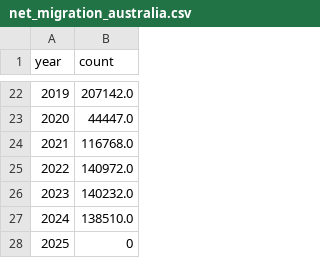
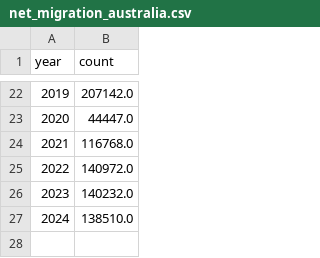
Before and after one commit to kluk0007/kluk0007_Monash_FIT3179_A2, a CSV file: data/net_migration_australia.csv, drawn as a sheet; only a part is shown, gaps mark what is left out.

Commit message:
Update net_migration_australia.csv

```diff
--- a/data/net_migration_australia.csv
+++ b/data/net_migration_australia.csv
@@ -27,2 +27 @@ year,count
 2024,138510.0
-2025,0
```
